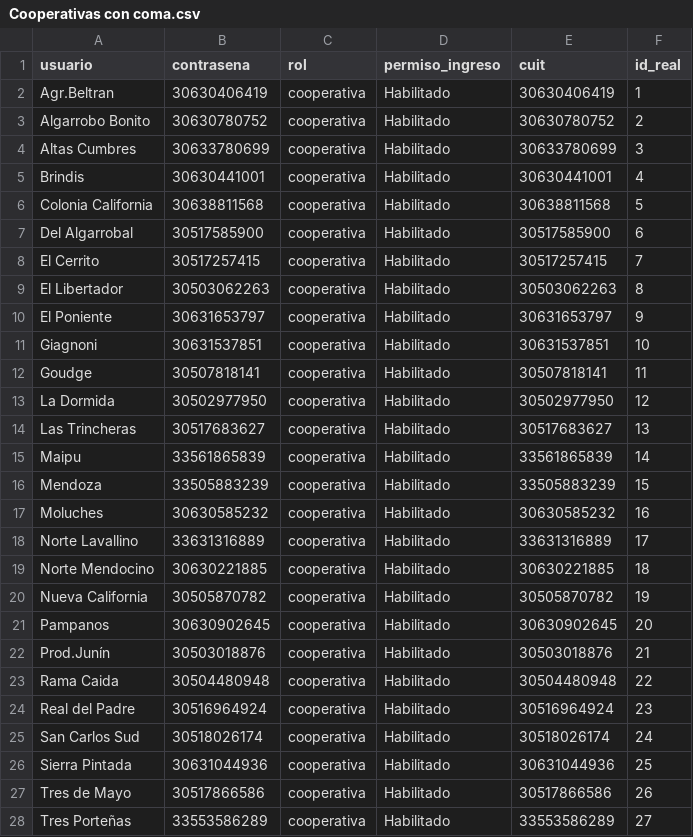
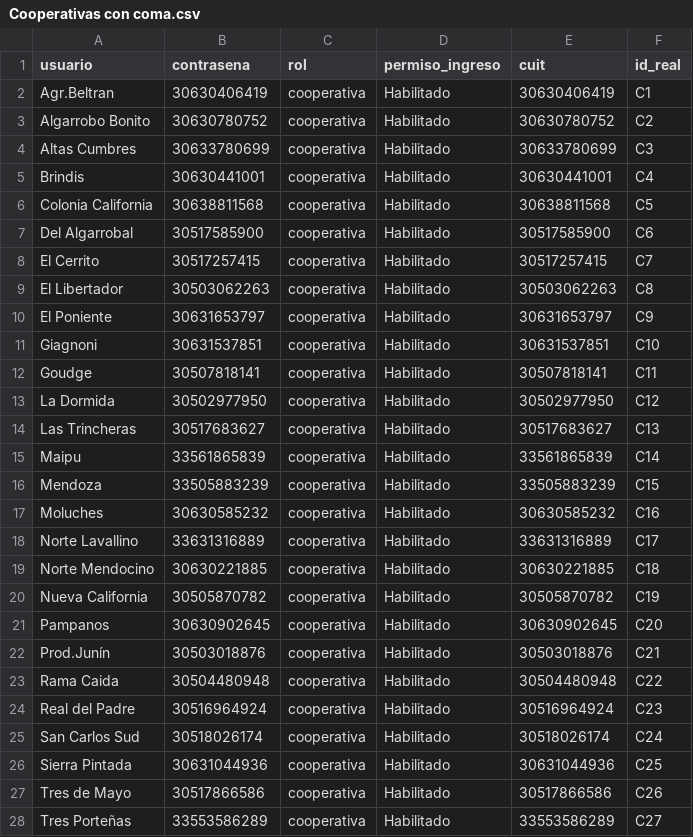
Before and after one commit to FernandoGabrielSalguero/Sistema-compras-conjuntas, a CSV file: uploads/csv/Cooperativas con coma.csv, drawn as a sheet; only a part is shown; the diff covers the shown part only.

```diff
--- a/uploads/csv/Cooperativas con coma.csv
+++ b/uploads/csv/Cooperativas con coma.csv
@@ -1,28 +1,28 @@
 usuario;contrasena;rol;permiso_ingreso;cuit;id_real
-Agr.Beltran;30630406419;cooperativa;Habilitado;30630406419;1
-Algarrobo Bonito;30630780752;cooperativa;Habilitado;30630780752;2
-Altas Cumbres;30633780699;cooperativa;Habilitado;30633780699;3
-Brindis;30630441001;cooperativa;Habilitado;30630441001;4
-Colonia California;30638811568;cooperativa;Habilitado;30638811568;5
-Del Algarrobal;30517585900;cooperativa;Habilitado;30517585900;6
-El Cerrito;30517257415;cooperativa;Habilitado;30517257415;7
-El Libertador;30503062263;cooperativa;Habilitado;30503062263;8
-El Poniente;30631653797;cooperativa;Habilitado;30631653797;9
-Giagnoni;30631537851;cooperativa;Habilitado;30631537851;10
-Goudge;30507818141;cooperativa;Habilitado;30507818141;11
-La Dormida;30502977950;cooperativa;Habilitado;30502977950;12
-Las Trincheras;30517683627;cooperativa;Habilitado;30517683627;13
-Maipu;33561865839;cooperativa;Habilitado;33561865839;14
-Mendoza;33505883239;cooperativa;Habilitado;33505883239;15
-Moluches;30630585232;cooperativa;Habilitado;30630585232;16
-Norte Lavallino;33631316889;cooperativa;Habilitado;33631316889;17
-Norte Mendocino;30630221885;cooperativa;Habilitado;30630221885;18
-Nueva California;30505870782;cooperativa;Habilitado;30505870782;19
-Pampanos;30630902645;cooperativa;Habilitado;30630902645;20
-Prod.Junín;30503018876;cooperativa;Habilitado;30503018876;21
-Rama Caida;30504480948;cooperativa;Habilitado;30504480948;22
-Real del Padre;30516964924;cooperativa;Habilitado;30516964924;23
-San Carlos Sud;30518026174;cooperativa;Habilitado;30518026174;24
-Sierra Pintada;30631044936;cooperativa;Habilitado;30631044936;25
-Tres de Mayo;30517866586;cooperativa;Habilitado;30517866586;26
-Tres Porteñas;33553586289;cooperativa;Habilitado;33553586289;27
+Agr.Beltran;30630406419;cooperativa;Habilitado;30630406419;C1
+Algarrobo Bonito;30630780752;cooperativa;Habilitado;30630780752;C2
+Altas Cumbres;30633780699;cooperativa;Habilitado;30633780699;C3
+Brindis;30630441001;cooperativa;Habilitado;30630441001;C4
+Colonia California;30638811568;cooperativa;Habilitado;30638811568;C5
+Del Algarrobal;30517585900;cooperativa;Habilitado;30517585900;C6
+El Cerrito;30517257415;cooperativa;Habilitado;30517257415;C7
+El Libertador;30503062263;cooperativa;Habilitado;30503062263;C8
+El Poniente;30631653797;cooperativa;Habilitado;30631653797;C9
+Giagnoni;30631537851;cooperativa;Habilitado;30631537851;C10
+Goudge;30507818141;cooperativa;Habilitado;30507818141;C11
+La Dormida;30502977950;cooperativa;Habilitado;30502977950;C12
+Las Trincheras;30517683627;cooperativa;Habilitado;30517683627;C13
+Maipu;33561865839;cooperativa;Habilitado;33561865839;C14
+Mendoza;33505883239;cooperativa;Habilitado;33505883239;C15
+Moluches;30630585232;cooperativa;Habilitado;30630585232;C16
+Norte Lavallino;33631316889;cooperativa;Habilitado;33631316889;C17
+Norte Mendocino;30630221885;cooperativa;Habilitado;30630221885;C18
+Nueva California;30505870782;cooperativa;Habilitado;30505870782;C19
+Pampanos;30630902645;cooperativa;Habilitado;30630902645;C20
+Prod.Junín;30503018876;cooperativa;Habilitado;30503018876;C21
+Rama Caida;30504480948;cooperativa;Habilitado;30504480948;C22
+Real del Padre;30516964924;cooperativa;Habilitado;30516964924;C23
+San Carlos Sud;30518026174;cooperativa;Habilitado;30518026174;C24
+Sierra Pintada;30631044936;cooperativa;Habilitado;30631044936;C25
+Tres de Mayo;30517866586;cooperativa;Habilitado;30517866586;C26
+Tres Porteñas;33553586289;cooperativa;Habilitado;33553586289;C27
```
Also changed, not shown: 2 edited cells elsewhere in this file, 2 other files.
